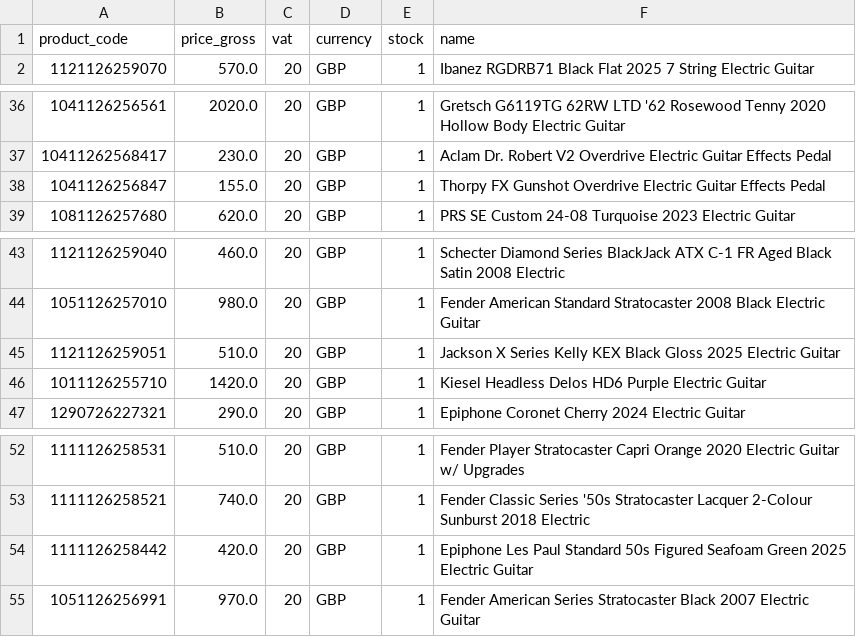
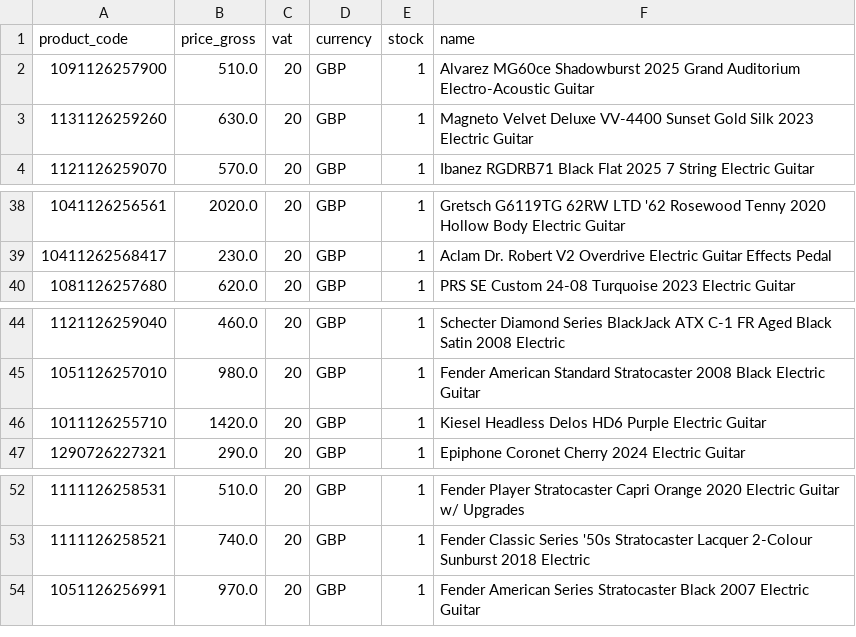
Before and after one commit to brendanrefurbed/supplier-feeds-public, a CSV file: sellusyourguitar_refurbed_import.csv, drawn as a sheet; only a part is shown, gaps mark what is left out.

```diff
--- a/sellusyourguitar_refurbed_import.csv
+++ b/sellusyourguitar_refurbed_import.csv
@@ -1,2 +1,4 @@
 product_code;price_gross;vat;currency;stock;name
+1091126257900;510.0;20;GBP;1;Alvarez MG60ce Shadowburst 2025 Grand Auditorium Electro-Acoustic Guitar
+1131126259260;630.0;20;GBP;1;Magneto Velvet Deluxe VV-4400 Sunset Gold Silk 2023 Electric Guitar
 1121126259070;570.0;20;GBP;1;Ibanez RGDRB71 Black Flat 2025 7 String Electric Guitar
@@ -37,3 +39,2 @@ product_code;price_gross;vat;currency;stock;name
 10411262568417;230.0;20;GBP;1;Aclam Dr. Robert V2 Overdrive Electric Guitar Effects Pedal
-1041126256847;155.0;20;GBP;1;Thorpy FX Gunshot Overdrive Electric Guitar Effects Pedal
 1081126257680;620.0;20;GBP;1;PRS SE Custom 24-08 Turquoise 2023 Electric Guitar
@@ -44,3 +45,2 @@ product_code;price_gross;vat;currency;stock;name
 1051126257010;980.0;20;GBP;1;Fender American Standard Stratocaster 2008 Black Electric Guitar
-1121126259051;510.0;20;GBP;1;Jackson X Series Kelly KEX Black Gloss 2025 Electric Guitar
 1011126255710;1420.0;20;GBP;1;Kiesel Headless Delos HD6 Purple Electric Guitar
@@ -53,3 +53,2 @@ product_code;price_gross;vat;currency;stock;name
 1111126258521;740.0;20;GBP;1;Fender Classic Series '50s Stratocaster Lacquer 2-Colour Sunburst 2018 Electric
-1111126258442;420.0;20;GBP;1;Epiphone Les Paul Standard 50s Figured Seafoam Green 2025 Electric Guitar
 1051126256991;970.0;20;GBP;1;Fender American Series Stratocaster Black 2007 Electric Guitar
```
